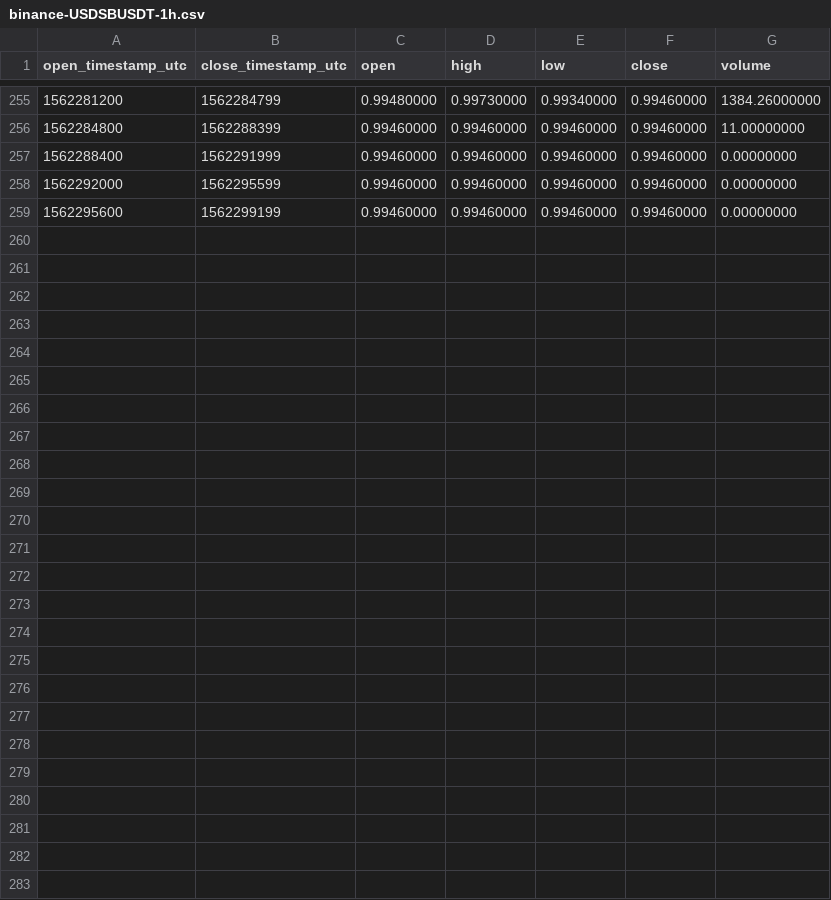
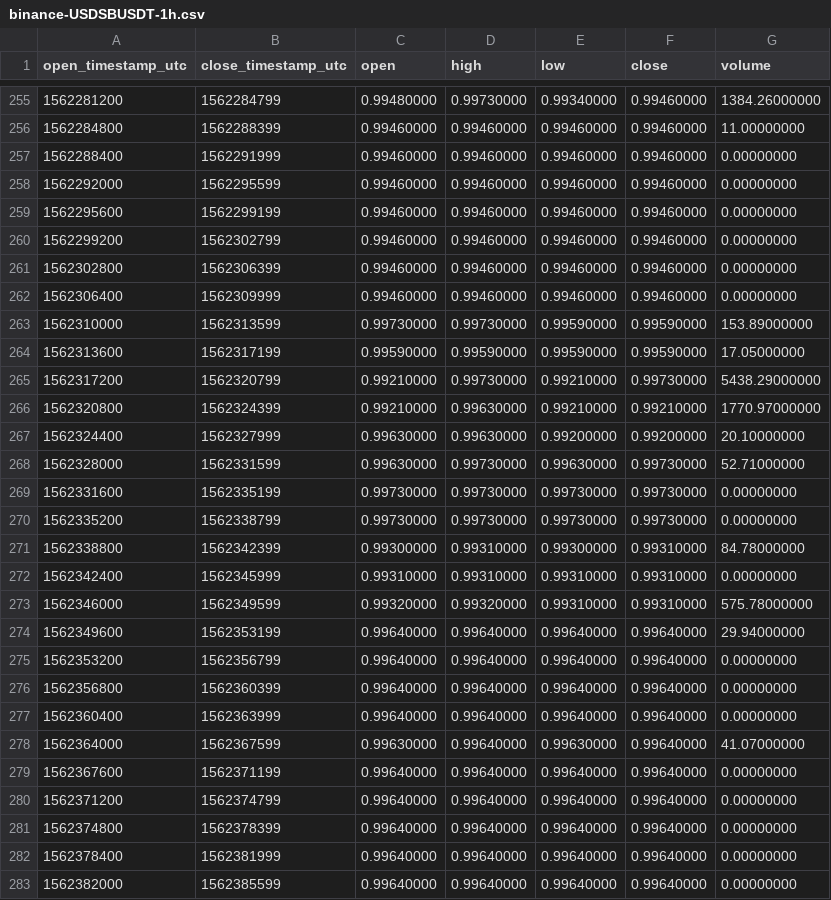
Before and after one commit to cryptobigbro/binance-USDSBUSDT, a CSV file: binance-USDSBUSDT-1h.csv, drawn as a sheet; only a part is shown, gaps mark what is left out; the diff names each change by its address in the sheet, - before the commit and + after, or states it on an @@ line.

Commit message:
Update OHLCV data.

```diff
--- a/binance-USDSBUSDT-1h.csv
+++ b/binance-USDSBUSDT-1h.csv
+row 260: 1562299200 | 1562302799 | 0.99460000 | 0.99460000 | 0.99460000 | 0.99460000 | 0.00000000
+row 261: 1562302800 | 1562306399 | 0.99460000 | 0.99460000 | 0.99460000 | 0.99460000 | 0.00000000
+row 262: 1562306400 | 1562309999 | 0.99460000 | 0.99460000 | 0.99460000 | 0.99460000 | 0.00000000
+row 263: 1562310000 | 1562313599 | 0.99730000 | 0.99730000 | 0.99590000 | 0.99590000 | 153.89000000
+row 264: 1562313600 | 1562317199 | 0.99590000 | 0.99590000 | 0.99590000 | 0.99590000 | 17.05000000
+row 265: 1562317200 | 1562320799 | 0.99210000 | 0.99730000 | 0.99210000 | 0.99730000 | 5438.29000000
+row 266: 1562320800 | 1562324399 | 0.99210000 | 0.99630000 | 0.99210000 | 0.99210000 | 1770.97000000
+row 267: 1562324400 | 1562327999 | 0.99630000 | 0.99630000 | 0.99200000 | 0.99200000 | 20.10000000
+row 268: 1562328000 | 1562331599 | 0.99630000 | 0.99730000 | 0.99630000 | 0.99730000 | 52.71000000
+row 269: 1562331600 | 1562335199 | 0.99730000 | 0.99730000 | 0.99730000 | 0.99730000 | 0.00000000
+row 270: 1562335200 | 1562338799 | 0.99730000 | 0.99730000 | 0.99730000 | 0.99730000 | 0.00000000
+row 271: 1562338800 | 1562342399 | 0.99300000 | 0.99310000 | 0.99300000 | 0.99310000 | 84.78000000
+row 272: 1562342400 | 1562345999 | 0.99310000 | 0.99310000 | 0.99310000 | 0.99310000 | 0.00000000
+row 273: 1562346000 | 1562349599 | 0.99320000 | 0.99320000 | 0.99310000 | 0.99310000 | 575.78000000
+row 274: 1562349600 | 1562353199 | 0.99640000 | 0.99640000 | 0.99640000 | 0.99640000 | 29.94000000
+row 275: 1562353200 | 1562356799 | 0.99640000 | 0.99640000 | 0.99640000 | 0.99640000 | 0.00000000
+row 276: 1562356800 | 1562360399 | 0.99640000 | 0.99640000 | 0.99640000 | 0.99640000 | 0.00000000
+row 277: 1562360400 | 1562363999 | 0.99640000 | 0.99640000 | 0.99640000 | 0.99640000 | 0.00000000
+row 278: 1562364000 | 1562367599 | 0.99630000 | 0.99640000 | 0.99630000 | 0.99640000 | 41.07000000
+row 279: 1562367600 | 1562371199 | 0.99640000 | 0.99640000 | 0.99640000 | 0.99640000 | 0.00000000
+row 280: 1562371200 | 1562374799 | 0.99640000 | 0.99640000 | 0.99640000 | 0.99640000 | 0.00000000
+row 281: 1562374800 | 1562378399 | 0.99640000 | 0.99640000 | 0.99640000 | 0.99640000 | 0.00000000
+row 282: 1562378400 | 1562381999 | 0.99640000 | 0.99640000 | 0.99640000 | 0.99640000 | 0.00000000
+row 283: 1562382000 | 1562385599 | 0.99640000 | 0.99640000 | 0.99640000 | 0.99640000 | 0.00000000
```
Also changed, not shown: binance-USDSBUSDT-1d.csv, 1 other file.
